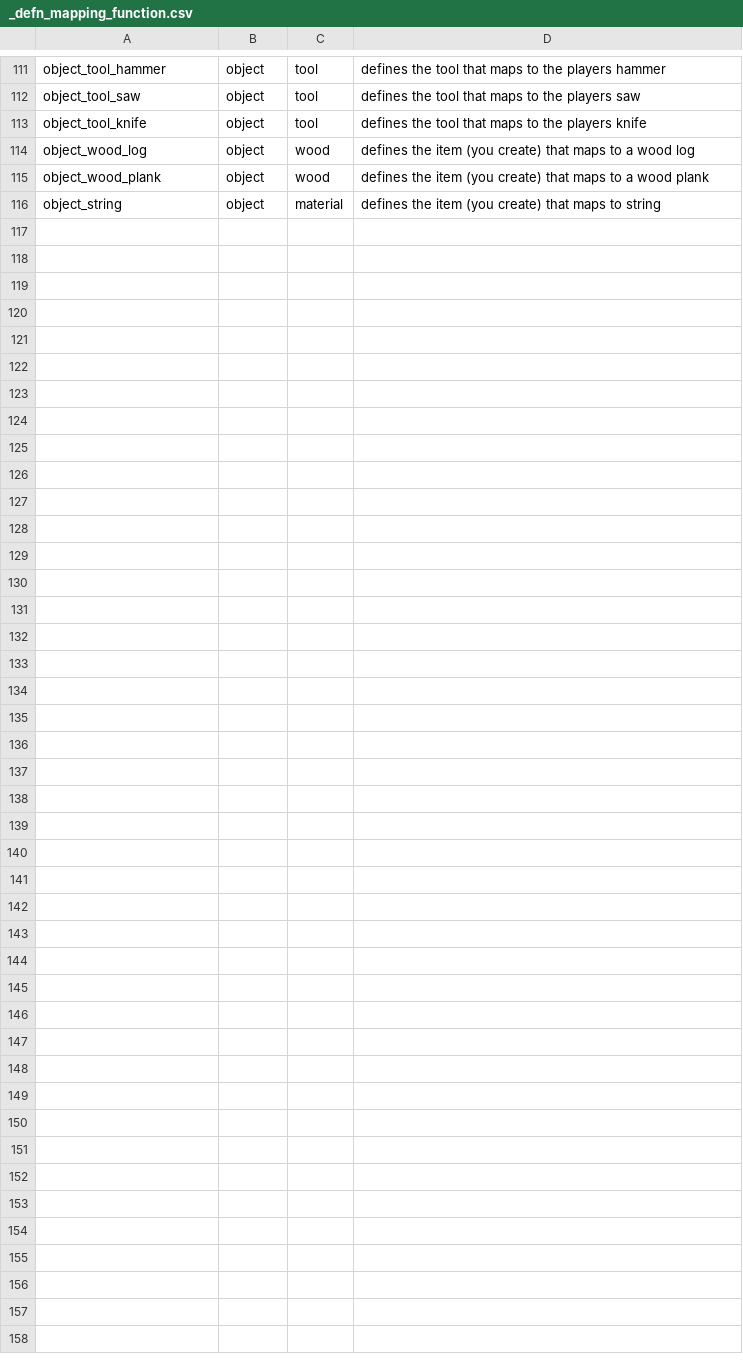
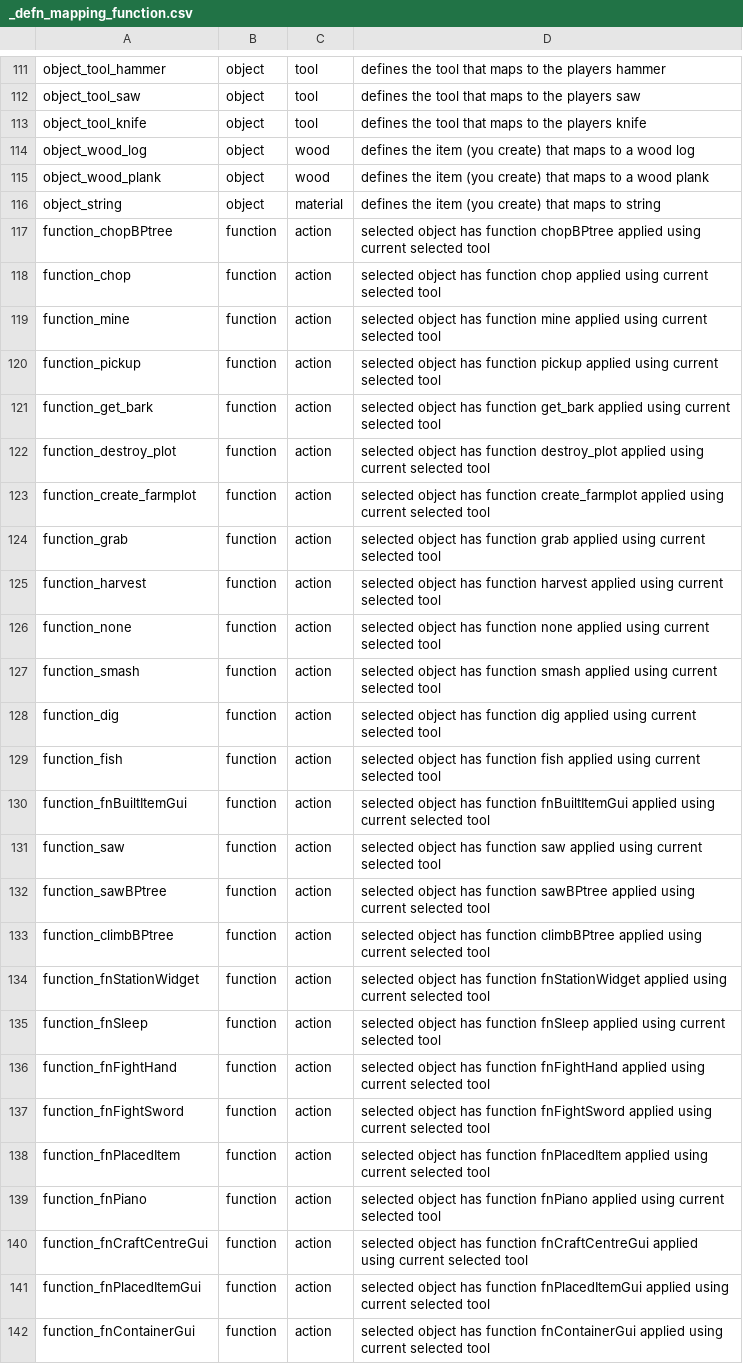
Before and after one commit to acutesoftware/worldbuild, a CSV file: worldbuild/data/_defn_mapping_function.csv, drawn as a sheet; only a part is shown, gaps mark what is left out; the diff names each change by its address in the sheet, - before the commit and + after, or states it on an @@ line.

Commit message:
initial mod generator based on simple lists

```diff
--- a/worldbuild/data/_defn_mapping_function.csv
+++ b/worldbuild/data/_defn_mapping_function.csv
+row 117: function_chopBPtree | function | action | selected object has function chopBPtree applied using current selected tool
+row 118: function_chop | function | action | selected object has function chop applied using current selected tool
+row 119: function_mine | function | action | selected object has function mine applied using current selected tool
+row 120: function_pickup | function | action | selected object has function pickup applied using current selected tool
+row 121: function_get_bark | function | action | selected object has function get_bark applied using current selected tool
+row 122: function_destroy_plot | function | action | selected object has function destroy_plot applied using current selected tool
+row 123: function_create_farmplot | function | action | selected object has function create_farmplot applied using current selected tool
+row 124: function_grab | function | action | selected object has function grab applied using current selected tool
+row 125: function_harvest | function | action | selected object has function harvest applied using current selected tool
+row 126: function_none | function | action | selected object has function none applied using current selected tool
+row 127: function_smash | function | action | selected object has function smash applied using current selected tool
+row 128: function_dig | function | action | selected object has function dig applied using current selected tool
+row 129: function_fish | function | action | selected object has function fish applied using current selected tool
+row 130: function_fnBuiltItemGui | function | action | selected object has function fnBuiltItemGui applied using current selected tool
+row 131: function_saw | function | action | selected object has function saw applied using current selected tool
+row 132: function_sawBPtree | function | action | selected object has function sawBPtree applied using current selected tool
+row 133: function_climbBPtree | function | action | selected object has function climbBPtree applied using current selected tool
+row 134: function_fnStationWidget | function | action | selected object has function fnStationWidget applied using current selected tool
+row 135: function_fnSleep | function | action | selected object has function fnSleep applied using current selected tool
+row 136: function_fnFightHand | function | action | selected object has function fnFightHand applied using current selected tool
+row 137: function_fnFightSword | function | action | selected object has function fnFightSword applied using current selected tool
+row 138: function_fnPlacedItem | function | action | selected object has function fnPlacedItem applied using current selected tool
+row 139: function_fnPiano | function | action | selected object has function fnPiano applied using current selected tool
+row 140: function_fnCraftCentreGui | function | action | selected object has function fnCraftCentreGui applied using current selected tool
+row 141: function_fnPlacedItemGui | function | action | selected object has function fnPlacedItemGui applied using current selected tool
+row 142: function_fnContainerGui | function | action | selected object has function fnContainerGui applied using current selected tool
```
Also changed, not shown: worldbuild/npc_gen/npc_relationships.csv, worldbuild/npc_gen/random_npc.csv, 5 other files.
